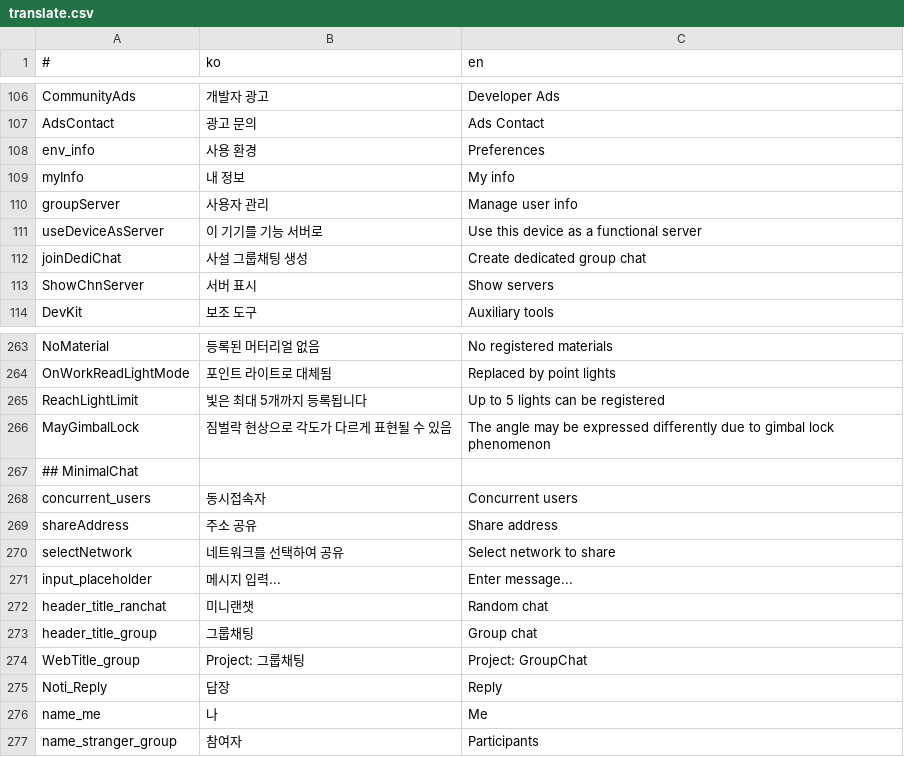
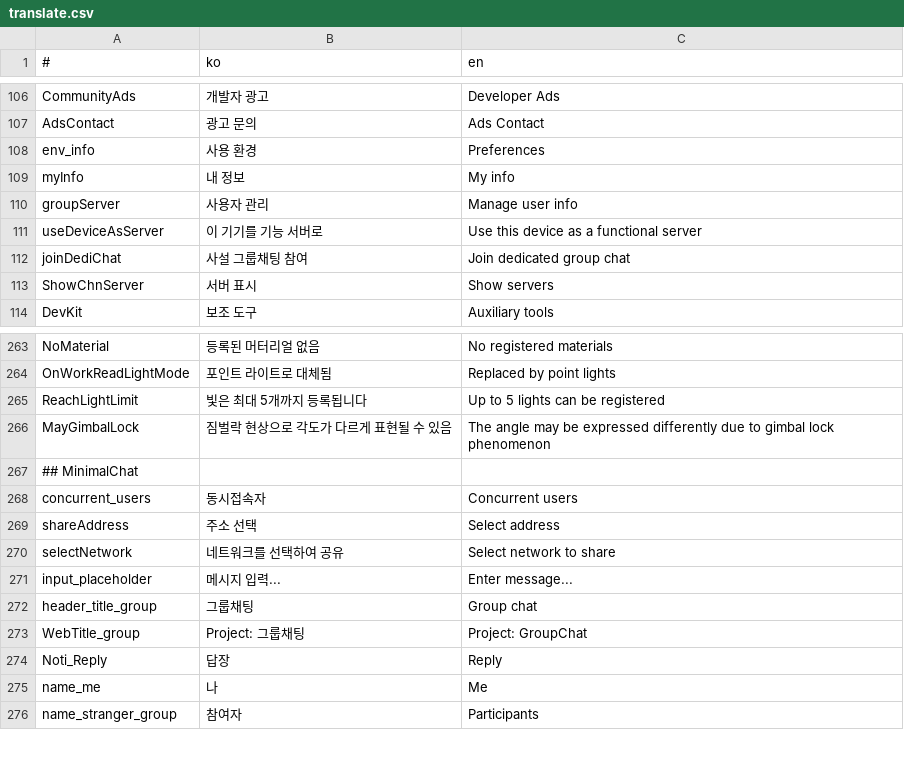
Before and after one commit to is2you2/pjcone, a CSV file: src/assets/data/translate.csv, drawn as a sheet; only a part is shown, gaps mark what is left out.

```diff
--- a/src/assets/data/translate.csv
+++ b/src/assets/data/translate.csv
@@ -111,3 +111,3 @@ groupServer,사용자 관리,Manage user info
 useDeviceAsServer,이 기기를 기능 서버로,Use this device as a functional server
-joinDediChat,사설 그룹채팅 생성,Create dedicated group chat
+joinDediChat,사설 그룹채팅 참여,Join dedicated group chat
 ShowChnServer,서버 표시,Show servers
@@ -268,6 +268,5 @@ MayGimbalLock,짐벌락 현상으로 각도가 다르게 표현될 수 있음,Th
 concurrent_users,동시접속자,Concurrent users
-shareAddress,주소 공유,Share address
+shareAddress,주소 선택,Select address
 selectNetwork,네트워크를 선택하여 공유,Select network to share
 input_placeholder,메시지 입력...,Enter message...
-header_title_ranchat,미니랜챗,Random chat
 header_title_group,그룹채팅,Group chat
```
Also changed, not shown: 18 other files.
